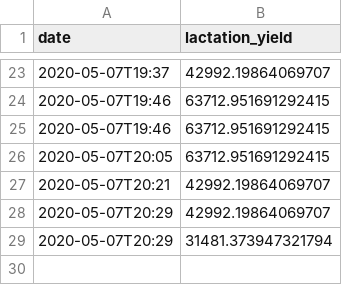
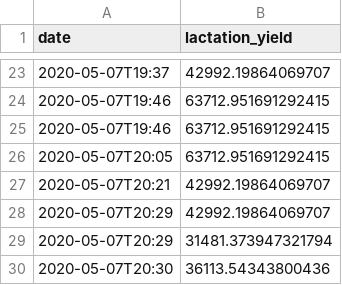
Before and after one commit to rafasj6/lactationPrediction, a CSV file: lactation.csv, drawn as a sheet; only a part is shown, gaps mark what is left out.

Commit message:
added data to lactation.json

```diff
--- a/lactation.csv
+++ b/lactation.csv
@@ -29 +29,2 @@ date,lactation_yield
 2020-05-07T20:29,31481.373947321794
+2020-05-07T20:30,36113.54343800436
```
